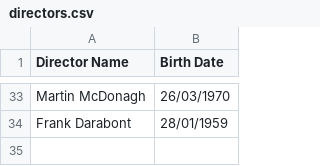
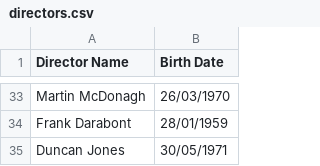
Before and after one commit to elenalonso/elenalonso.github.io-BSPQ20E4, a CSV file: src/main/resources/directors.csv, drawn as a sheet; only a part is shown, gaps mark what is left out; the diff names each change by its address in the sheet, - before the commit and + after, or states it on an @@ line.

Commit message:
Update directors.csv

```diff
--- a/src/main/resources/directors.csv
+++ b/src/main/resources/directors.csv
+row 35: Duncan Jones | 30/05/1971
```
